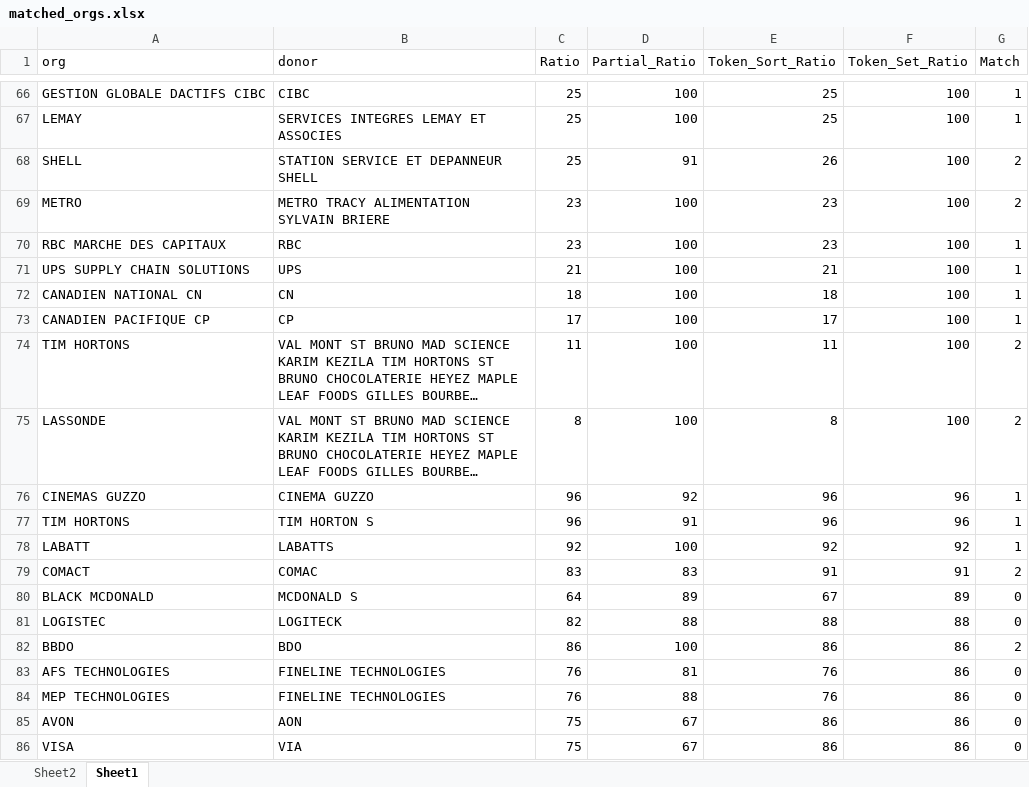
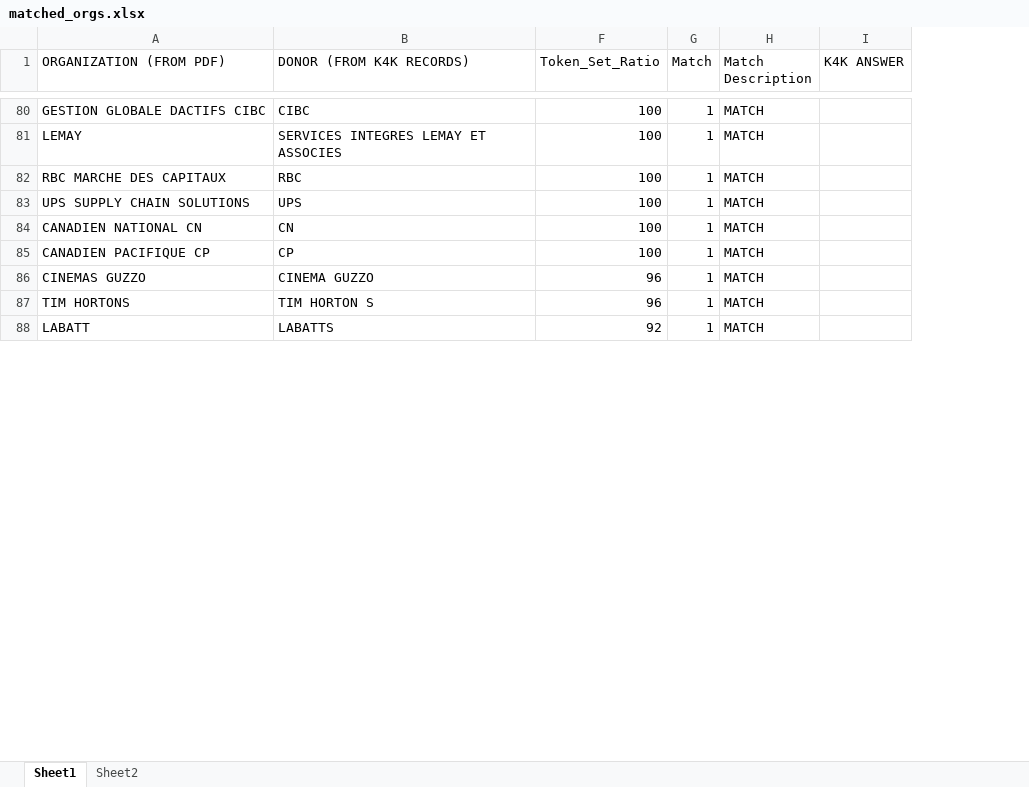
Before and after one commit to carlosfg97/Kurling4Kids, an Excel workbook: dataset_merge/matched_orgs.xlsx, sheet Sheet1, drawn as a sheet; only a part is shown, gaps mark what is left out; long unchanged cells end in …; values as stored, in another font and other column widths than the file's, no borders; removed rows and columns are numbered as before the commit, all else as after; the diff covers the shown part only; the diff names each change by its address in the sheet, - before the commit and + after, or states it on an @@ line.

```diff
--- a/dataset_merge/matched_orgs.xlsx (sheet Sheet1)
+++ b/dataset_merge/matched_orgs.xlsx (sheet Sheet1)
@@ sheet tab order changed: Sheet1 | Sheet2 @@
@@ column C (Ratio) hidden, rows 66-67: 25 | 25; rows 70-73: 23 | 21 | 18 | 17; rows 76-78: 96 | 96 | 92 @@
@@ column D (Partial_Ratio) hidden, rows 66-67: 100 | 100; rows 70-73: all 100; rows 76-78: 92 | 91 | 100 @@
@@ column E (Token_Sort_Ratio) hidden, rows 66-67: 25 | 25; rows 70-73: 23 | 21 | 18 | 17; rows 76-78: 96 | 96 | 92 @@
+column H (Match Description), rows 80-88: all MATCH
+column I (K4K ANSWER), empty
-A1: org
+A1: ORGANIZATION (FROM PDF)
-B1: donor
+B1: DONOR (FROM K4K RECORDS)
@@ row 68 moved to row 10: SHELL @@
@@ row 69 moved to row 11: METRO @@
@@ row 74 moved to row 12: TIM HORTONS @@
@@ row 75 moved to row 13: LASSONDE @@
@@ row 79 moved to row 14: COMACT @@
-row 80: BLACK MCDONALD | MCDONALD S | 64 | 89 | 67 | 89 | 0
-row 81: LOGISTEC | LOGITECK | 82 | 88 | 88 | 88 | 0
@@ row 82 moved to row 15: BBDO @@
-row 83: AFS TECHNOLOGIES | FINELINE TECHNOLOGIES | 76 | 81 | 76 | 86 | 0
-row 84: MEP TECHNOLOGIES | FINELINE TECHNOLOGIES | 76 | 88 | 76 | 86 | 0
-row 85: AVON | AON | 75 | 67 | 86 | 86 | 0
-row 86: VISA | VIA | 75 | 67 | 86 | 86 | 0
```
Also changed, not shown: 192 removed rows and 19 moved rows elsewhere in this sheet, hidden cells, dataset_merge/Organizations.xlsx, 6 other files.
